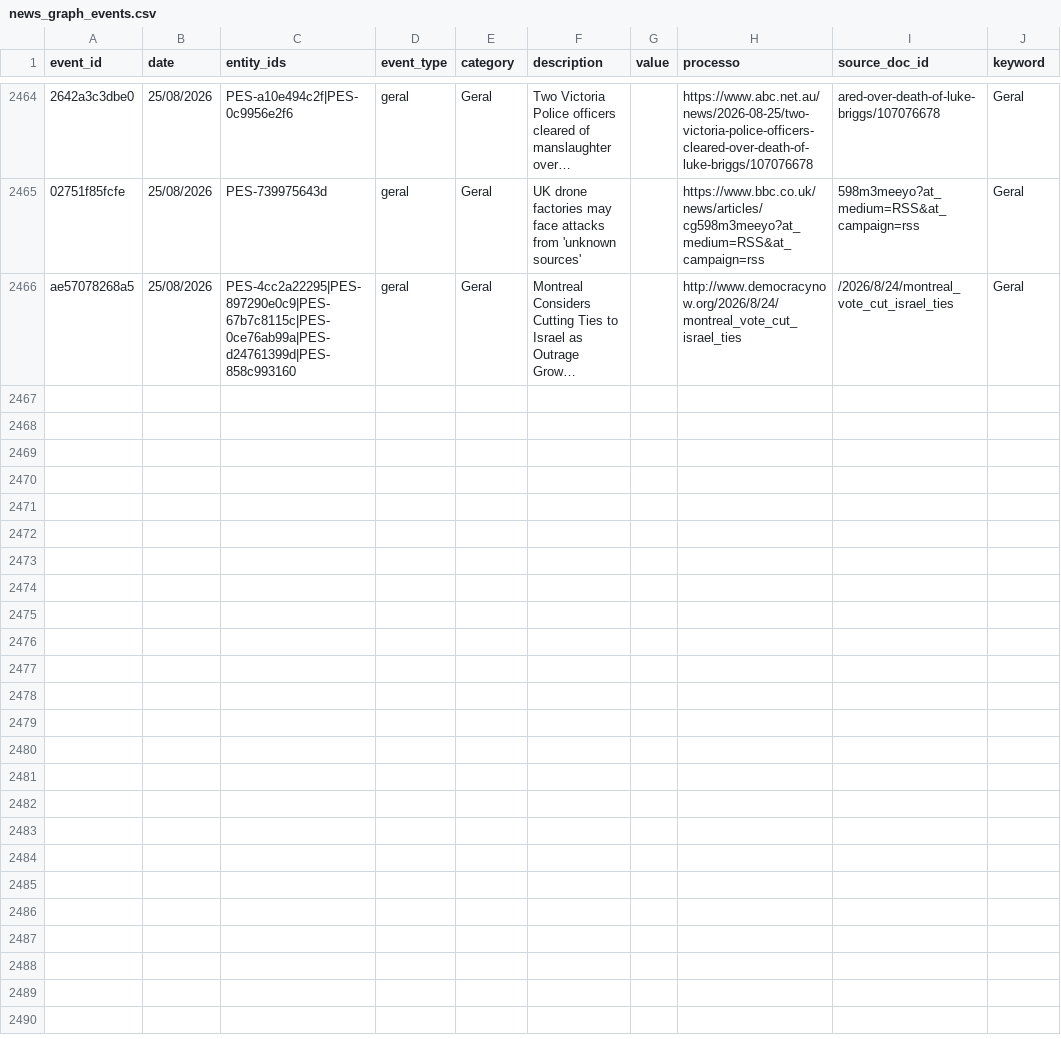
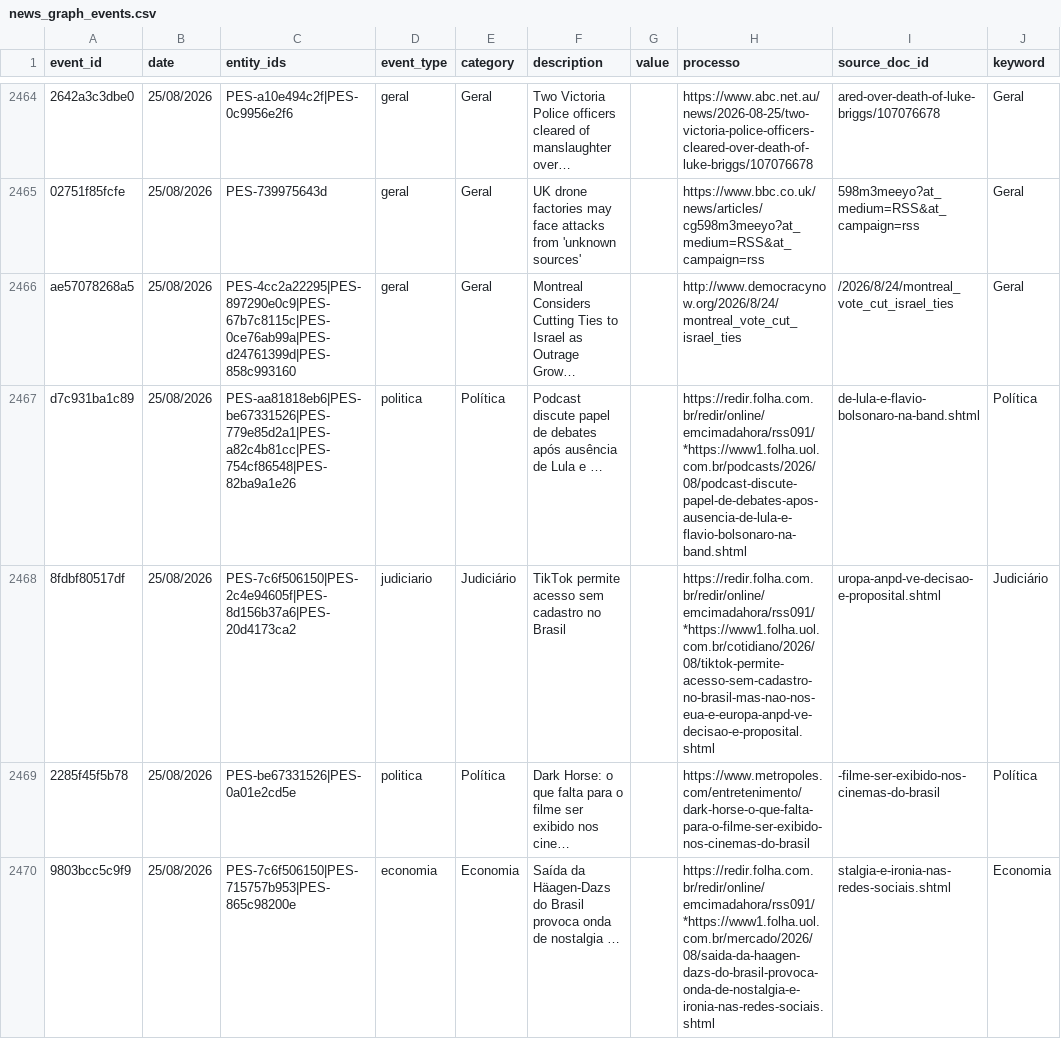
Before and after one commit to GuilhermeACRusso/monitor-de-not-cias, a CSV file: news_graph_events.csv, drawn as a sheet; only a part is shown, gaps mark what is left out; the diff covers the shown part only; the diff names each change by its address in the sheet, - before the commit and + after, or states it on an @@ line.

Commit message:
Update news ledger and entity graph

```diff
--- a/news_graph_events.csv
+++ b/news_graph_events.csv
+row 2467: d7c931ba1c89 | 25/08/2026 | PES-aa81818eb6|PES-be67331526|PES-779e85d2a1|PES-a82c4b81cc|PES-754cf86548|PES-82ba9a1e26 | politica | Política | Podcast discute papel de debates após ausência de Lula e … |  | https://redir.folha.com.br/redir/online/emcimadahora/rss091/*https://www1.folha.uol.com.br/podcasts/2026/08/podcast-discute-papel-de-debates-apos-ausencia-de-lula-e-flavio-bolsonaro-na-band.shtml | de-lula-e-flavio-bolsonaro-na-band.shtml | Política
+row 2468: 8fdbf80517df | 25/08/2026 | PES-7c6f506150|PES-2c4e94605f|PES-8d156b37a6|PES-20d4173ca2 | judiciario | Judiciário | TikTok permite acesso sem cadastro no Brasil |  | https://redir.folha.com.br/redir/online/emcimadahora/rss091/*https://www1.folha.uol.com.br/cotidiano/2026/08/tiktok-permite-acesso-sem-cadastro-no-brasil-mas-nao-nos-eua-e-europa-anpd-ve-decisao-e-proposital.shtml | uropa-anpd-ve-decisao-e-proposital.shtml | Judiciário
+row 2469: 2285f45f5b78 | 25/08/2026 | PES-be67331526|PES-0a01e2cd5e | politica | Política | Dark Horse: o que falta para o filme ser exibido nos cine… |  | https://www.metropoles.com/entretenimento/dark-horse-o-que-falta-para-o-filme-ser-exibido-nos-cinemas-do-brasil | -filme-ser-exibido-nos-cinemas-do-brasil | Política
+row 2470: 9803bcc5c9f9 | 25/08/2026 | PES-7c6f506150|PES-715757b953|PES-865c98200e | economia | Economia | Saída da Häagen-Dazs do Brasil provoca onda de nostalgia … |  | https://redir.folha.com.br/redir/online/emcimadahora/rss091/*https://www1.folha.uol.com.br/mercado/2026/08/saida-da-haagen-dazs-do-brasil-provoca-onda-de-nostalgia-e-ironia-nas-redes-sociais.shtml | stalgia-e-ironia-nas-redes-sociais.shtml | Economia
```
Also changed, not shown: 11 added rows elsewhere in this file, news_graph_entities.csv, news_ledger.csv, 1 other file.
